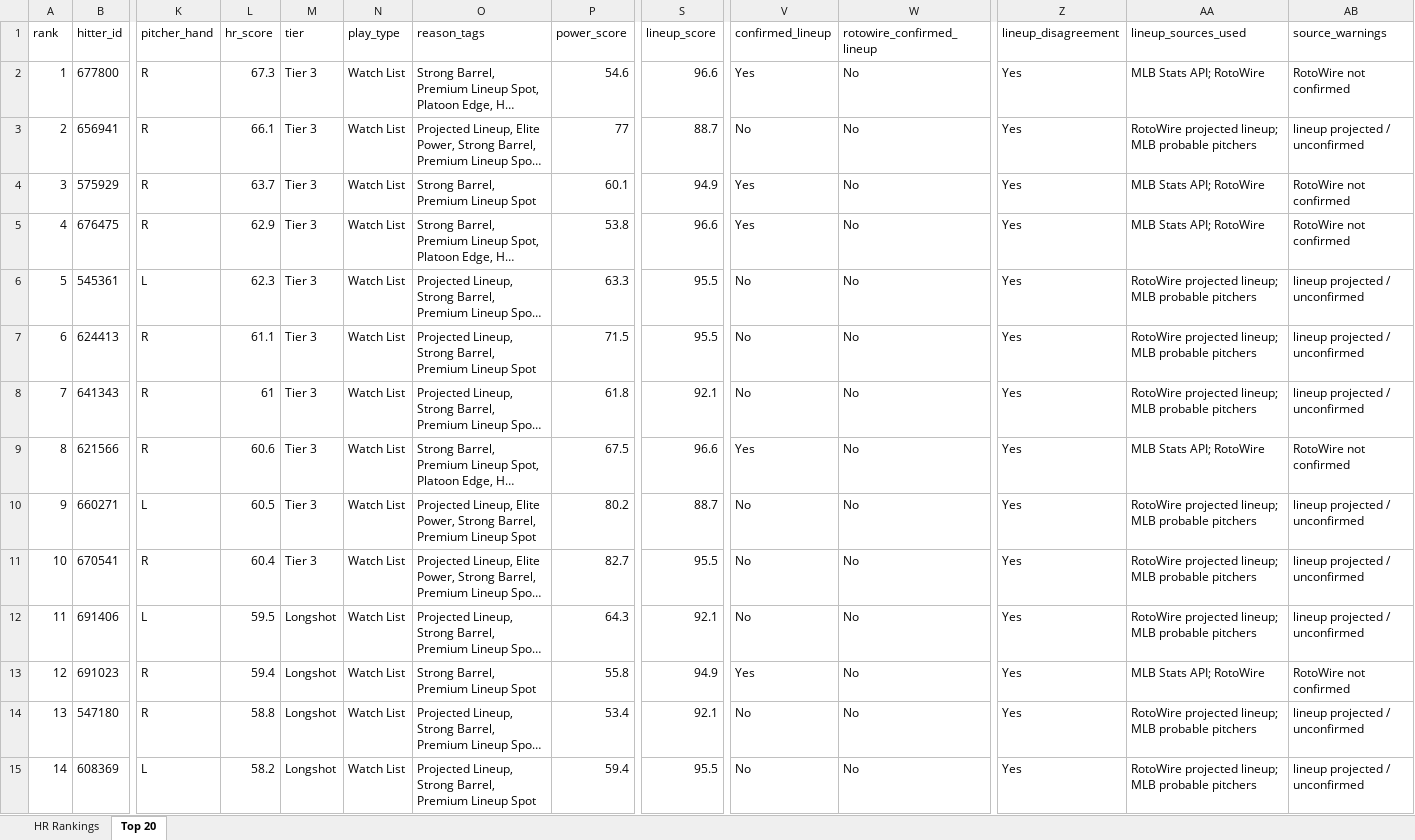
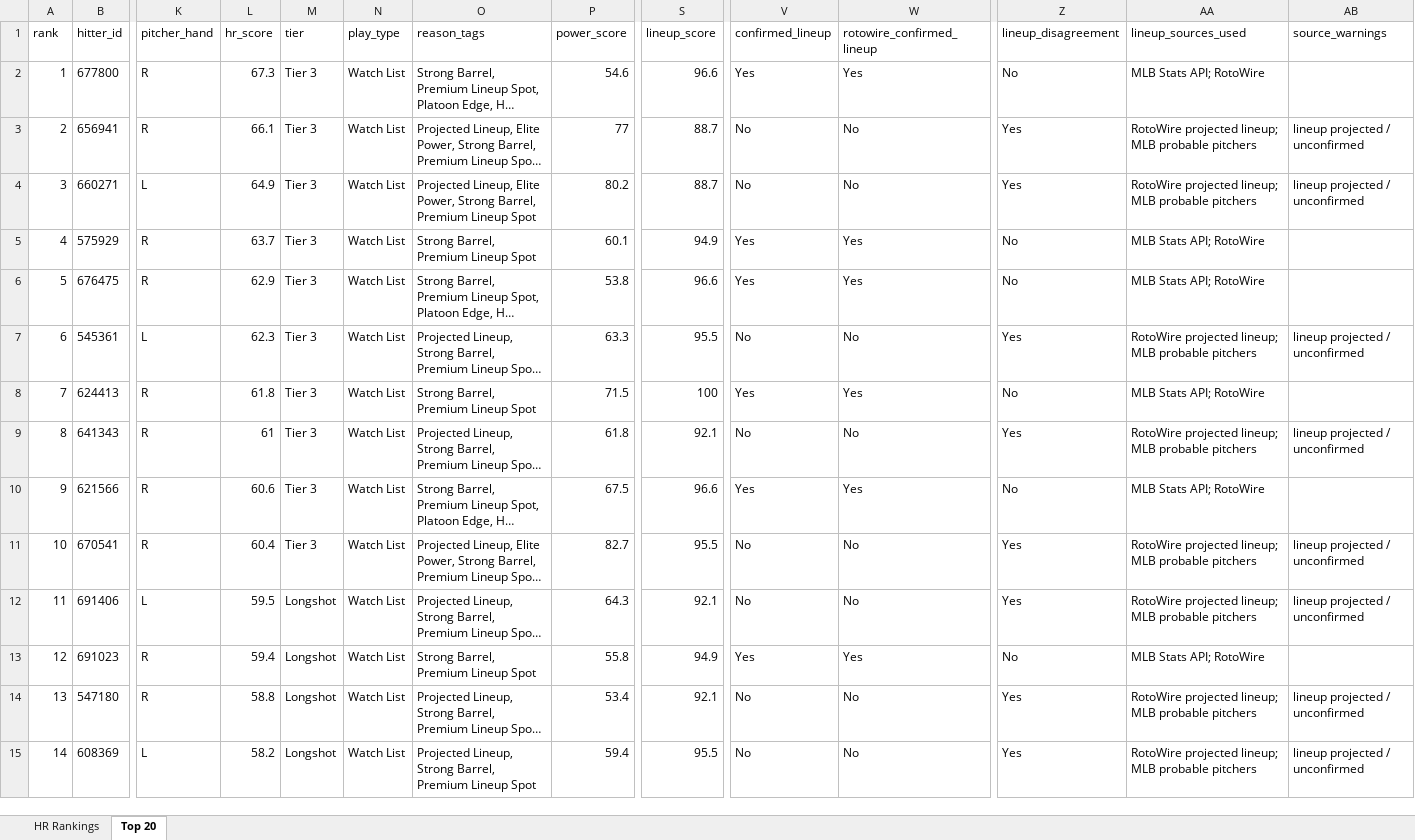
Before and after one commit to etbell28/ghost-analytics, an Excel workbook: outputs/daily/hr_rankings_2026-08-10.xlsx, sheet Top 20, drawn as a sheet; only a part is shown, gaps mark what is left out; long unchanged cells end in …; values as stored, in another font and other column widths than the file's, no borders; removed rows and columns are numbered as before the commit, all else as after; rows hold the shown columns only; the diff covers the shown part only; the diff names each change by its address in the sheet, - before the commit and + after, or states it on an @@ line.

```diff
--- a/outputs/daily/hr_rankings_2026-08-10.xlsx (sheet Top 20)
+++ b/outputs/daily/hr_rankings_2026-08-10.xlsx (sheet Top 20)
-W2 (rotowire_confirmed_lineup): No
+W2 (rotowire_confirmed_lineup): Yes
-Z2 (lineup_disagreement): Yes
+Z2 (lineup_disagreement): No
-AB2 (source_warnings): RotoWire not confirmed
+AB2 (source_warnings): (empty)
+row 4: 3 | 660271 | L | 64.9 | Tier 3 | Watch List | Projected Lineup, Elite Power, Strong Barrel, Premium Lineup Spot | 80.2 | 88.7 | No | No | Yes | RotoWire projected lineup; MLB probable pitchers | lineup projected / unconfirmed
-A5 (rank): 3
+A5 (rank): 4
-W5:W6 (rotowire_confirmed_lineup): No
+W5:W6 (rotowire_confirmed_lineup): Yes
-Z5:Z6 (lineup_disagreement): Yes
+Z5:Z6 (lineup_disagreement): No
-AB5:AB6 (source_warnings): RotoWire not confirmed
+AB5:AB6 (source_warnings): (empty)
-A6 (rank): 4
+A6 (rank): 5
-A7 (rank): 5
+A7 (rank): 6
-A8 (rank): 6
+A8 (rank): 7
-L8 (hr_score): 61.1
+L8 (hr_score): 61.8
-O8 (reason_tags): Projected Lineup, Strong Barrel, Premium Lineup Spot
+O8 (reason_tags): Strong Barrel, Premium Lineup Spot
-S8 (lineup_score): 95.5
+S8 (lineup_score): 100
-V8 (confirmed_lineup): No
+V8 (confirmed_lineup): Yes
-W8 (rotowire_confirmed_lineup): No
+W8 (rotowire_confirmed_lineup): Yes
-Z8 (lineup_disagreement): Yes
+Z8 (lineup_disagreement): No
-AA8 (lineup_sources_used): RotoWire projected lineup; MLB probable pitchers
+AA8 (lineup_sources_used): MLB Stats API; RotoWire
-AB8 (source_warnings): lineup projected / unconfirmed
+AB8 (source_warnings): (empty)
-A9 (rank): 7
+A9 (rank): 8
-A10 (rank): 8
+A10 (rank): 9
-W10 (rotowire_confirmed_lineup): No
+W10 (rotowire_confirmed_lineup): Yes
-Z10 (lineup_disagreement): Yes
+Z10 (lineup_disagreement): No
-AB10 (source_warnings): RotoWire not confirmed
+AB10 (source_warnings): (empty)
-row 10: 9 | 660271 | L | 60.5 | Tier 3 | Watch List | Projected Lineup, Elite Power, Strong Barrel, Premium Lineup Spot | 80.2 | 88.7 | No | No | Yes | RotoWire projected lineup; MLB probable pitchers | lineup projected / unconfirmed
-W13 (rotowire_confirmed_lineup): No
+W13 (rotowire_confirmed_lineup): Yes
-Z13 (lineup_disagreement): Yes
+Z13 (lineup_disagreement): No
-AB13 (source_warnings): RotoWire not confirmed
+AB13 (source_warnings): (empty)
```
Also changed, not shown: 1 added row, 1 removed row and 4 edited cells elsewhere in this sheet, sheet HR Rankings, outputs/hr_rankings.xlsx, 8 other files.
